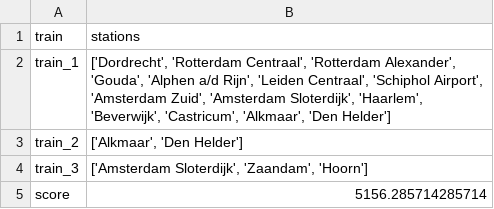
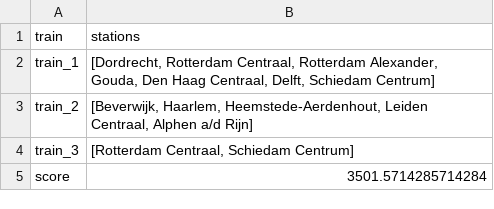
Before and after one commit to LauraKoelewijn/InvalidSlugz, a CSV file: output/output.csv, drawn as a sheet.

Commit message:
erased the single quptation marks in the output file

```diff
--- a/output/output.csv
+++ b/output/output.csv
@@ -1,5 +1,5 @@
 train,stations
-train_1,"['Dordrecht', 'Rotterdam Centraal', 'Rotterdam Alexander', 'Gouda', 'Alphen a/d Rijn', 'Leiden Centraal', 'Schiphol Airport', 'Amsterdam Zuid', 'Amsterdam Sloterdijk', 'Haarlem', 'Beverwijk', 'Castricum', 'Alkmaar', 'Den Helder']"
-train_2,"['Alkmaar', 'Den Helder']"
-train_3,"['Amsterdam Sloterdijk', 'Zaandam', 'Hoorn']"
-score,5156.285714285714
+train_1,"[Dordrecht, Rotterdam Centraal, Rotterdam Alexander, Gouda, Den Haag Centraal, Delft, Schiedam Centrum]"
+train_2,"[Beverwijk, Haarlem, Heemstede-Aerdenhout, Leiden Centraal, Alphen a/d Rijn]"
+train_3,"[Rotterdam Centraal, Schiedam Centrum]"
+score,3501.5714285714284
```
Also changed, not shown: 1 other file.
